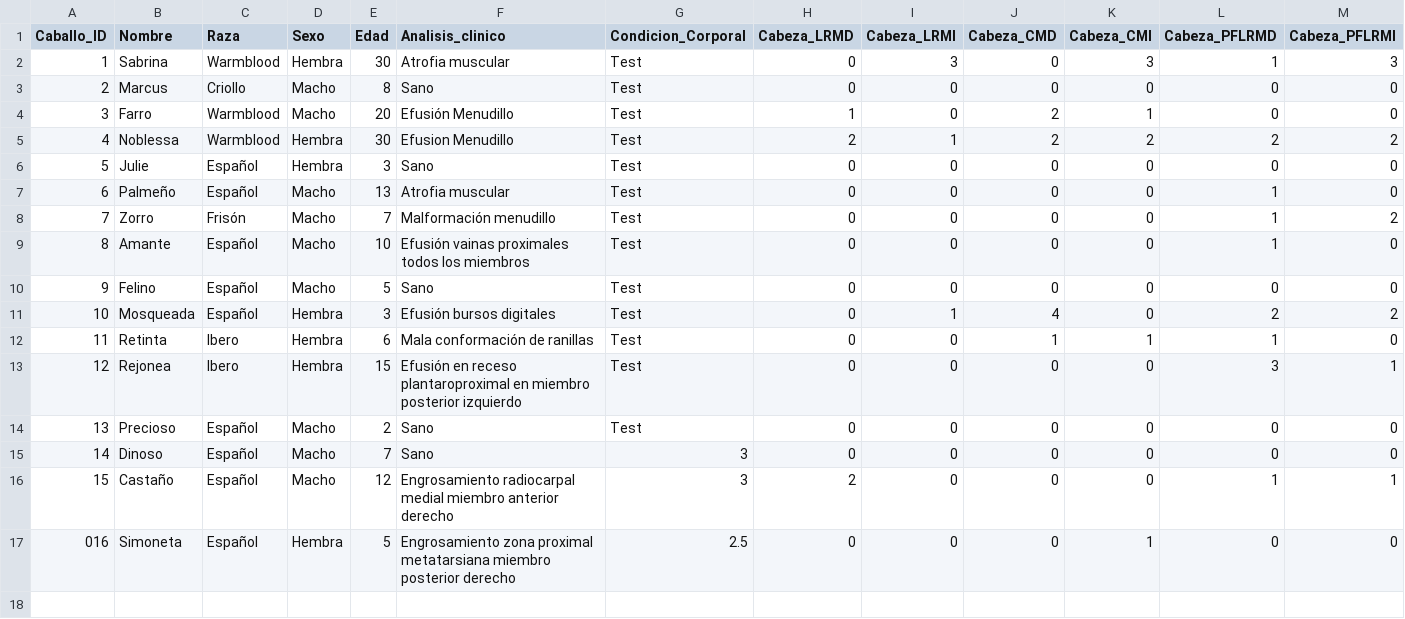
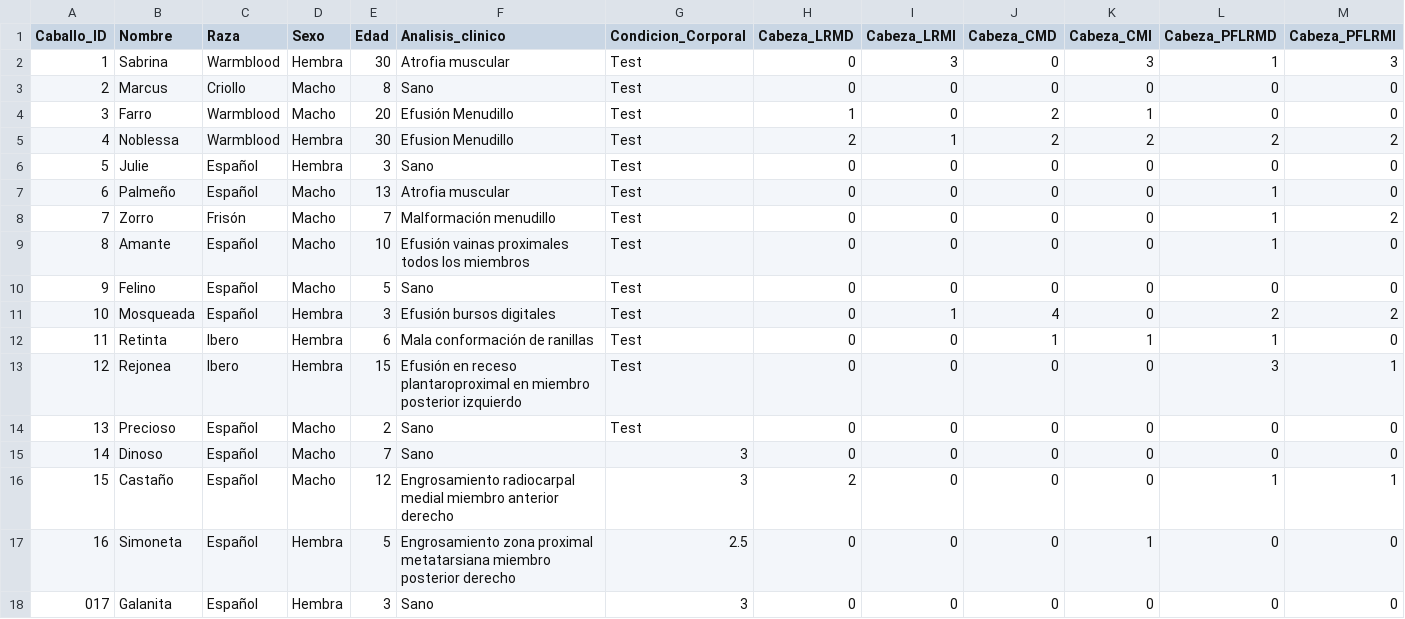
Before and after one commit to faviles11/equine-motor-analysis, a CSV file: datasets/example_vet.csv, drawn as a sheet; only a part is shown; rows hold the shown columns only; the diff names each change by its address in the sheet, - before the commit and + after, or states it on an @@ line.

Commit message:
chore: añade registro VET Galanita

```diff
--- a/datasets/example_vet.csv
+++ b/datasets/example_vet.csv
@@ column A (Caballo_ID) renumbered in row 17 @@
+row 18: 017 | Galanita | Español | Hembra | 3 | Sano | 3 | 0 | 0 | 0 | 0 | 0 | 0
```
